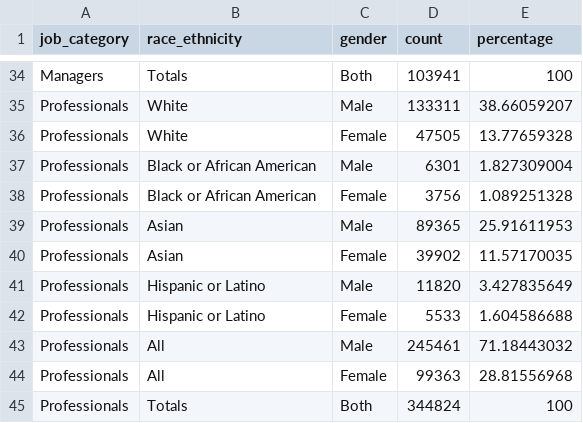
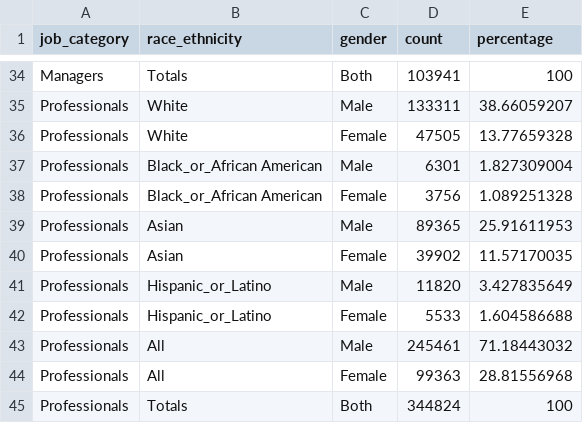
Before and after one commit to cirlabs/Silicon-Valley-Diversity-Data, a CSV file: Tech_sector_diversity_demographics_2016.csv, drawn as a sheet; only a part is shown, gaps mark what is left out; the diff covers the shown part only.

Commit message:
Added new distributions data, updated Readme and updated race, gender and job category definitions to ensure consistency across repo

```diff
--- a/Tech_sector_diversity_demographics_2016.csv
+++ b/Tech_sector_diversity_demographics_2016.csv
@@ -36,8 +36,8 @@ Professionals,White,Male,133311,38.66059207
 Professionals,White,Female,47505,13.77659328
-Professionals,Black or African American,Male,6301,1.827309004
-Professionals,Black or African American,Female,3756,1.089251328
+Professionals,Black_or_African American,Male,6301,1.827309004
+Professionals,Black_or_African American,Female,3756,1.089251328
 Professionals,Asian,Male,89365,25.91611953
 Professionals,Asian,Female,39902,11.57170035
-Professionals,Hispanic or Latino,Male,11820,3.427835649
-Professionals,Hispanic or Latino,Female,5533,1.604586688
+Professionals,Hispanic_or_Latino,Male,11820,3.427835649
+Professionals,Hispanic_or_Latino,Female,5533,1.604586688
 Professionals,All,Male,245461,71.18443032
```
Also changed, not shown: 12 edited cells elsewhere in this file, 3 other files.
